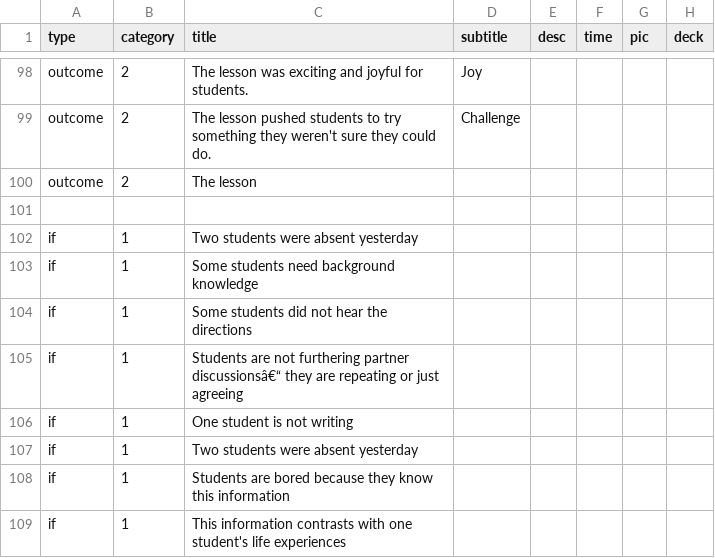
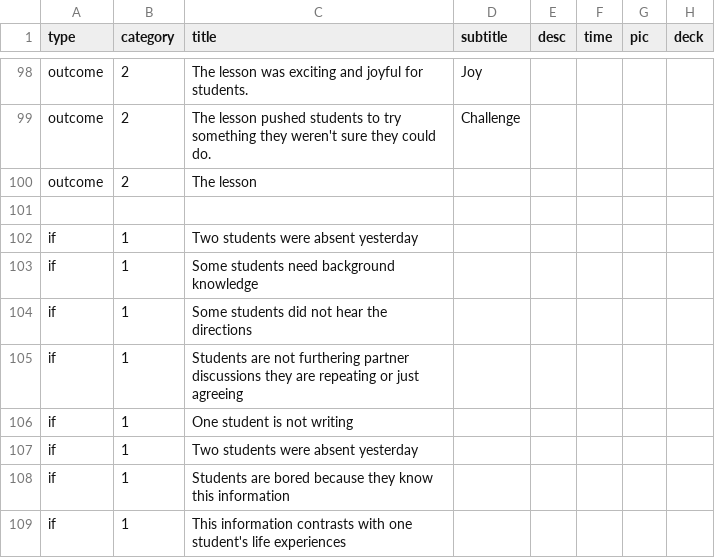
Before and after one commit to bferster/agame, a CSV file: data/config.csv, drawn as a sheet; only a part is shown, gaps mark what is left out.

```diff
--- a/data/config.csv
+++ b/data/config.csv
@@ -104,3 +104,3 @@ if,1,Some students need background knowledge,,,,,
 if,1,Some students did not hear the directions,,,,,
-if,1,Students are not furthering partner discussionsâ€“ they are repeating or just agreeing,,,,,
+if,1,Students are not furthering partner discussions they are repeating or just agreeing,,,,,
 if,1,One student is not writing,,,,,
```
Also changed, not shown: 3 other files.
